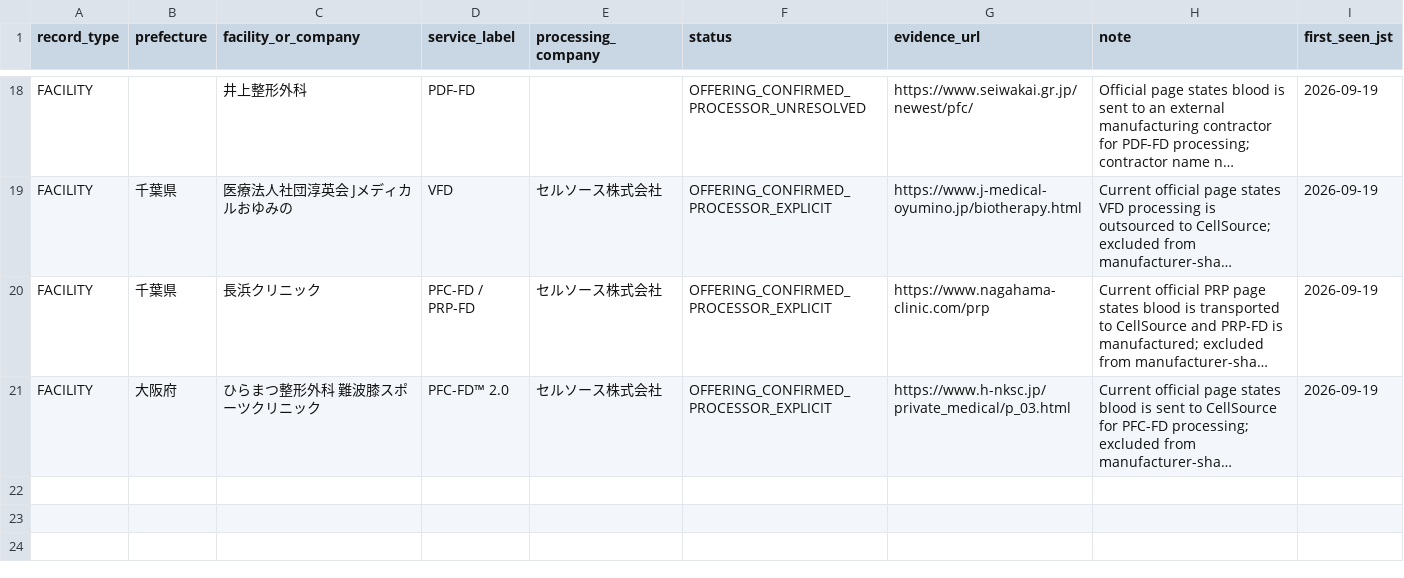
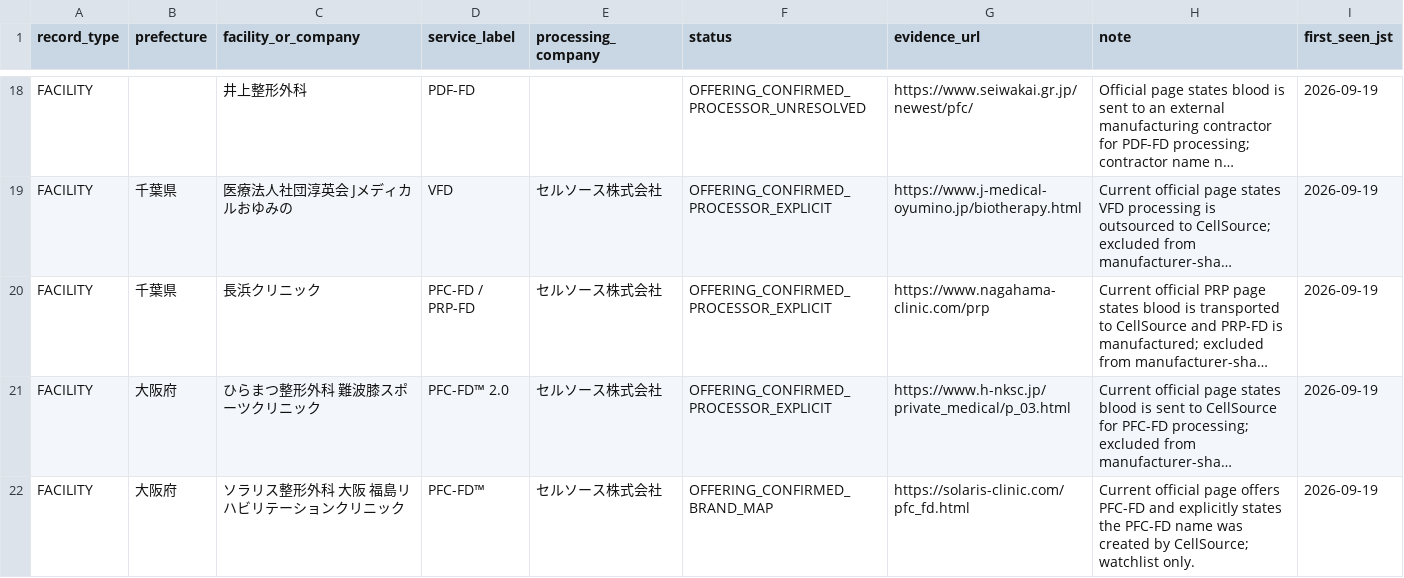
Before and after one commit to ri0115/saisei-collector, a TSV file: data/processing_outsourcing_watchlist.tsv, drawn as a sheet; only a part is shown, gaps mark what is left out; long unchanged cells end in …; the diff names each change by its address in the sheet, - before the commit and + after, or states it on an @@ line.

Commit message:
Add batch 25 processing-outsourcing leads

```diff
--- a/data/processing_outsourcing_watchlist.tsv
+++ b/data/processing_outsourcing_watchlist.tsv
+row 22: FACILITY | 大阪府 | ソラリス整形外科 大阪 福島リハビリテーションクリニック | PFC-FD™ | セルソース株式会社 | OFFERING_CONFIRMED_BRAND_MAP | https://solaris-clinic.com/pfc_fd.html | Current official page offers PFC-FD and explicitly states the PFC-FD name was created by CellSource; watchlist only. | 2026-09-19
```
